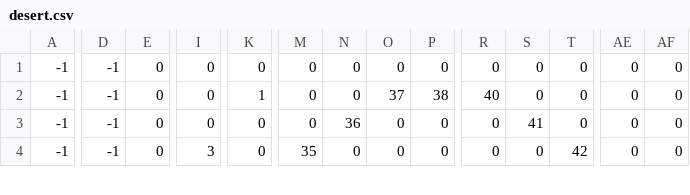
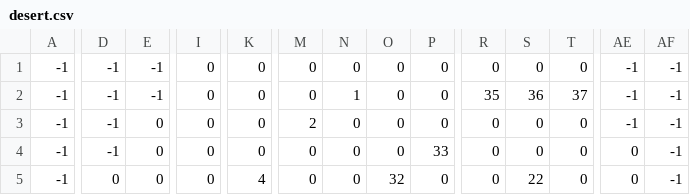
Before and after one commit to NickBart353/tower-defense, a CSV file: maps/desert.csv, drawn as a sheet; only a part is shown, gaps mark what is left out; addresses are those after the commit; rows hold the shown columns only; the diff covers the shown part only; the diff names each change by its address in the sheet, - before the commit and + after, or states it on an @@ line.

```diff
--- a/maps/desert.csv
+++ b/maps/desert.csv
+row 1: -1 | -1 | -1 | 0 | 0 | 0 | 0 | 0 | 0 | 0 | 0 | 0 | -1 | -1
-E2: 0
+E2: -1
-N2: 0
+N2: 1
-R2: 0
+R2: 35
-S2: 0
+S2: 36
-T2: 0
+T2: 37
-AE2:AE3: 0
+AE2:AE3: -1
-AF2:AF5: 0
+AF2:AF5: -1
-K3: 1
+K3: 0
-M3: 0
+M3: 2
-O3: 37
+O3: 0
-P3: 38
+P3: 0
-R3: 40
+R3: 0
-N4: 36
+N4: 0
-P4: 0
+P4: 33
-S4: 41
+S4: 0
-D5: -1
+D5: 0
-I5: 3
+I5: 0
-K5: 0
+K5: 4
-M5: 35
+M5: 0
-O5: 0
+O5: 32
-S5: 0
+S5: 22
-T5: 42
+T5: 0
```
Also changed, not shown: 1 removed row and 91 edited cells elsewhere in this file, maps/grass.csv, maps/snow.csv, 1 other file.
